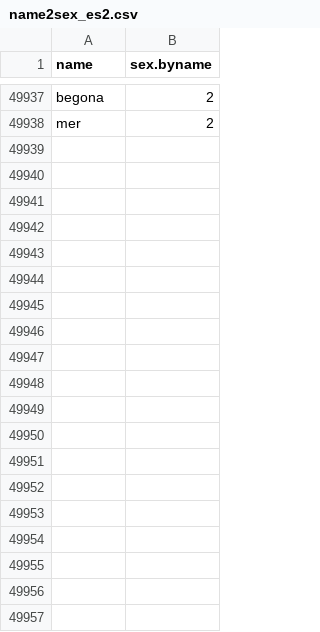
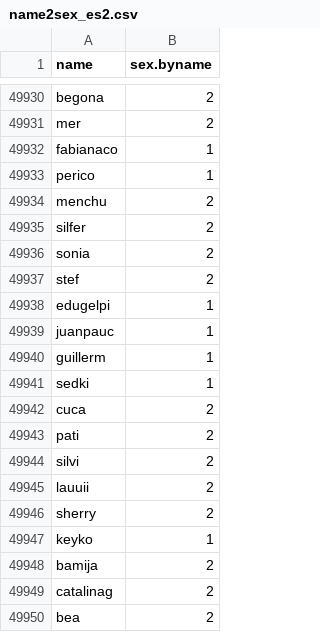
Before and after one commit to flocktory/ladyboy, a CSV file: data/name2sex_es2.csv, drawn as a sheet; only a part is shown, gaps mark what is left out; the diff covers the shown part only.

Commit message:
more names

```diff
--- a/data/name2sex_es2.csv
+++ b/data/name2sex_es2.csv
@@ -49938 +49931,20 @@ begona,2
 mer,2
+fabianaco,1
+perico,1
+menchu,2
+silfer,2
+sonia,2
+stef,2
+edugelpi,1
+juanpauc,1
+guillerm,1
+sedki,1
+cuca,2
+pati,2
+silvi,2
+lauuii,2
+sherry,2
+keyko,1
+bamija,2
+catalinag,2
+bea,2
```
Also changed, not shown: 11 added rows, 7 removed rows and 7 edited cells elsewhere in this file, data/name2sex.csv, 3 other files.
